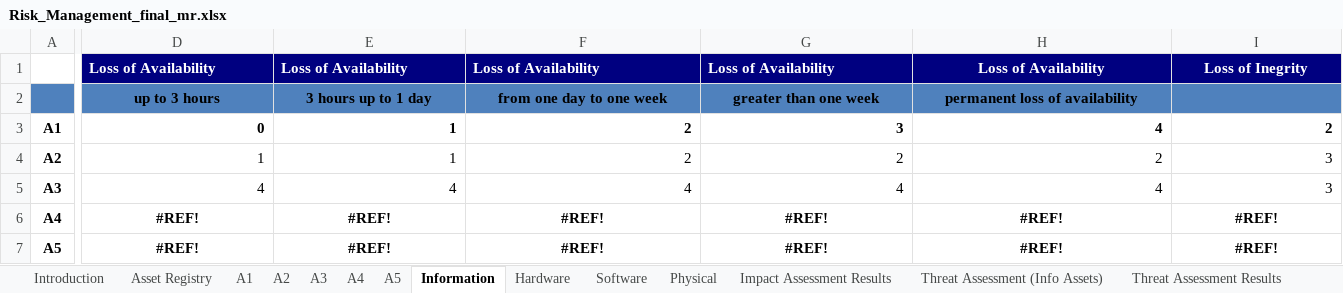
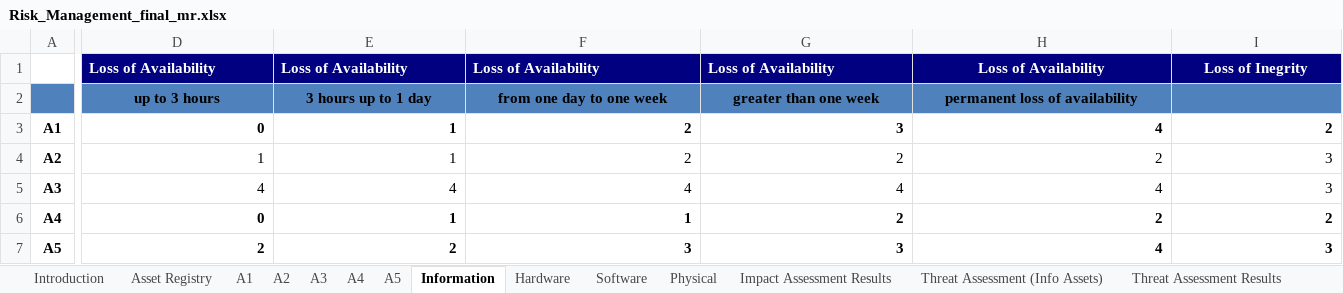
Before and after one commit to rafis-hub/info_sec_goverance, an Excel workbook: INFO_SEC_GOVERANCE/Risk_Management_final_mr.xlsx, sheet Information, drawn as a sheet; only a part is shown, gaps mark what is left out; values as stored, in another font and other column widths than the file's, no borders; the diff covers the shown part only; the diff names each change by its address in the sheet, - before the commit and + after, or states it on an @@ line.

```diff
--- a/INFO_SEC_GOVERANCE/Risk_Management_final_mr.xlsx (sheet Information)
+++ b/INFO_SEC_GOVERANCE/Risk_Management_final_mr.xlsx (sheet Information)
-D6: #REF!
+D6: 0
-D6:I7 alignment: center
+D6:I7 alignment: right
-E6: #REF!
+E6: 1
-F6: #REF!
+F6: 1
-G6: #REF!
+G6: 2
-H6: #REF!
+H6: 2
-I6: #REF!
+I6: 2
-D7: #REF!
+D7: 2
-E7: #REF!
+E7: 2
-F7: #REF!
+F7: 3
-G7: #REF!
+G7: 3
-H7: #REF!
+H7: 4
-I7: #REF!
+I7: 3
```
Also changed, not shown: 5 edited cells and cell formats elsewhere in this sheet, sheet Α4, sheet A5, sheet Risk Treatment Plan, sheet Threat Assessment (Info Assets), sheet Impact Assessment Results, sheet Threat Assessment Results, 1 more sheet, formulas that keep their value, 1 other file.
